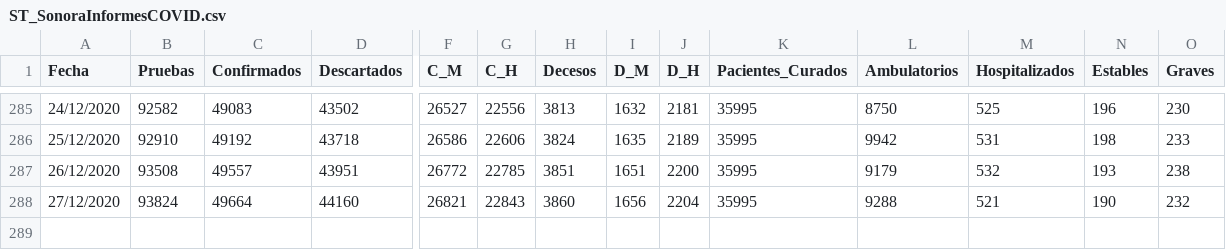
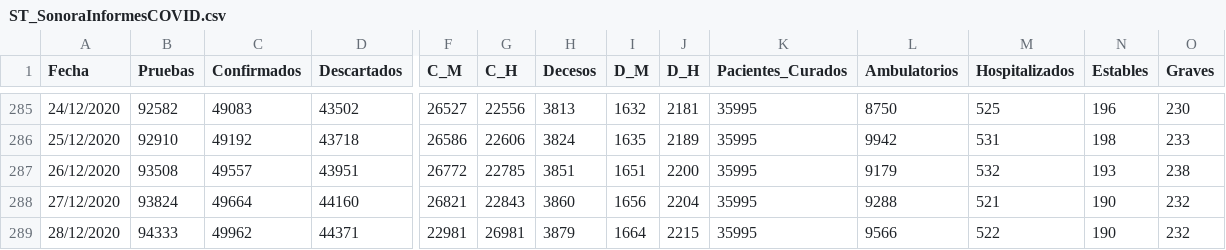
Before and after one commit to dogomoreno/Covid19-Sonora-Municipios, a CSV file: Bases/ST_SonoraInformesCOVID.csv, drawn as a sheet; only a part is shown, gaps mark what is left out; rows hold the shown columns only; the diff names each change by its address in the sheet, - before the commit and + after, or states it on an @@ line.

```diff
--- a/Bases/ST_SonoraInformesCOVID.csv
+++ b/Bases/ST_SonoraInformesCOVID.csv
+row 289: 28/12/2020 | 94333 | 49962 | 44371 | 22981 | 26981 | 3879 | 1664 | 2215 | 35995 | 9566 | 522 | 190 | 232
```
Also changed, not shown: Bases/Casosdiarios.csv, Bases/ST_CasosMunicipalesSonora.csv, 16 other files.
